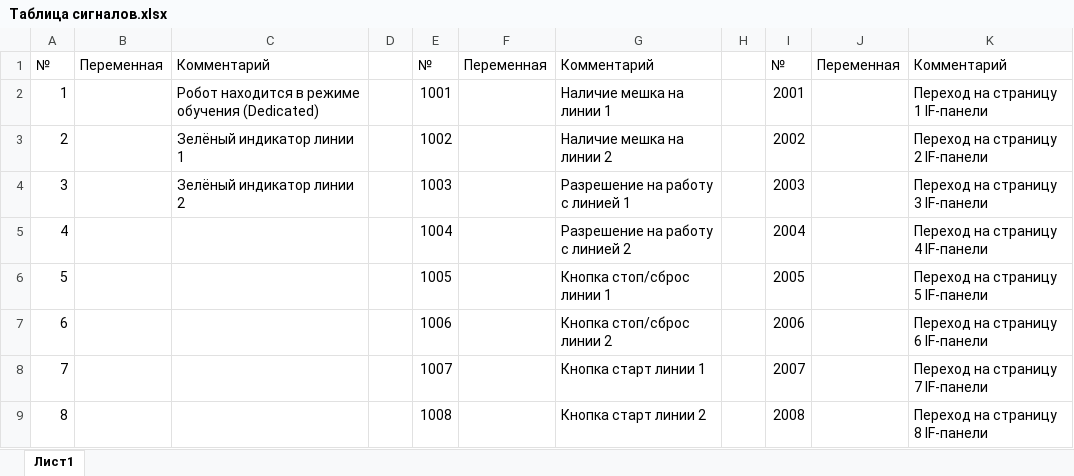
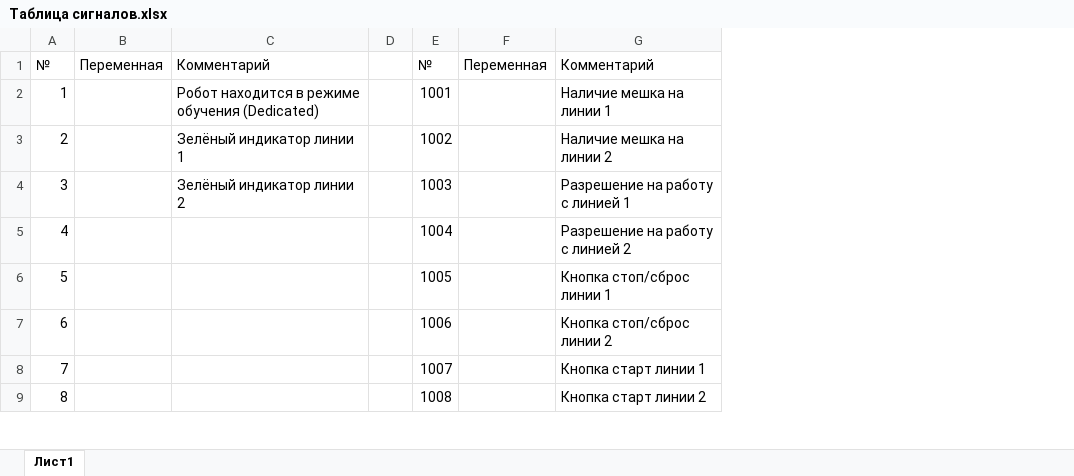
Before and after one commit to dm-bogachev/SW004-PalletWizardEco, an Excel workbook: Таблица сигналов.xlsx, sheet Лист1, drawn as a sheet; only a part is shown; values as stored, in another font and other column widths than the file's, no borders; conditional formats and table styles not drawn; the diff names each change by its address in the sheet, - before the commit and + after, or states it on an @@ line.

Commit message:
Update Таблица сигналов.xlsx

```diff
--- a/Таблица сигналов.xlsx (sheet Лист1)
+++ b/Таблица сигналов.xlsx (sheet Лист1)
-column H, empty
-column I, rows 1-9: № | 2001 | 2002 | 2003 | 2004 | 2005 | 2006 | 2007 | 2008
-column J, row 1: Переменная
-column K, rows 1-9: Комментарий | Переход на страницу 1 IF-панели | Переход на страницу 2 IF-панели | Переход на страницу 3 IF-панели | Переход на страницу 4 IF-панели | Переход на страницу 5 IF-панели | Переход на страницу 6 IF-панели | Переход на страницу 7 IF-панели | Переход на страницу 8 IF-панели
```
